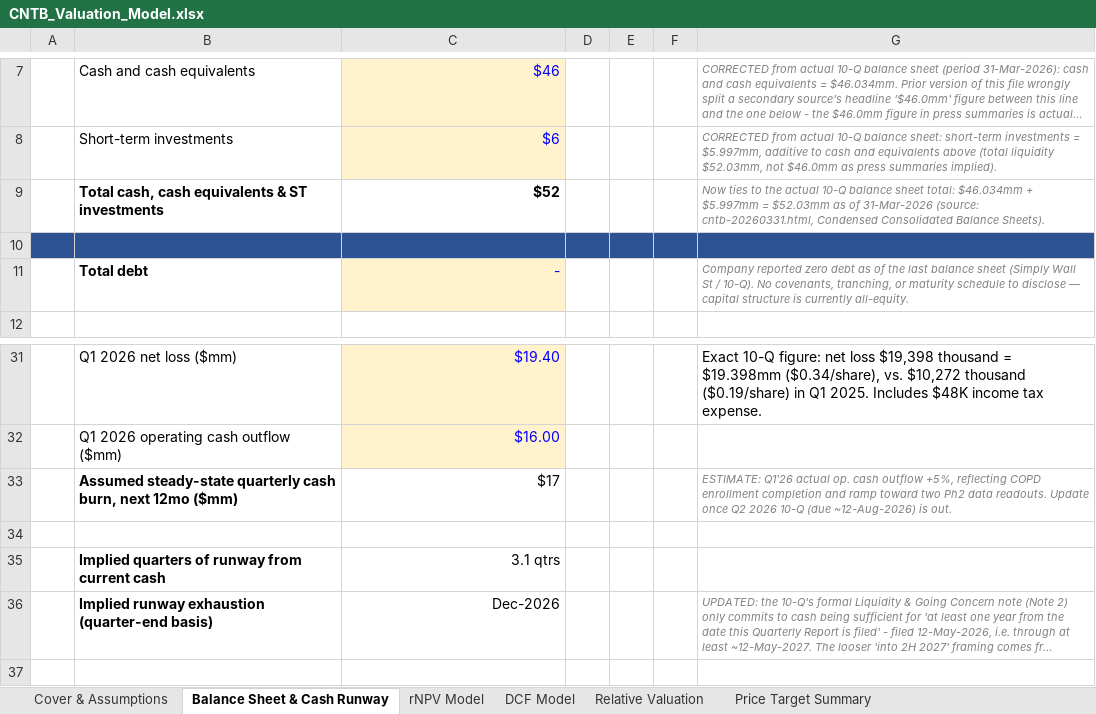
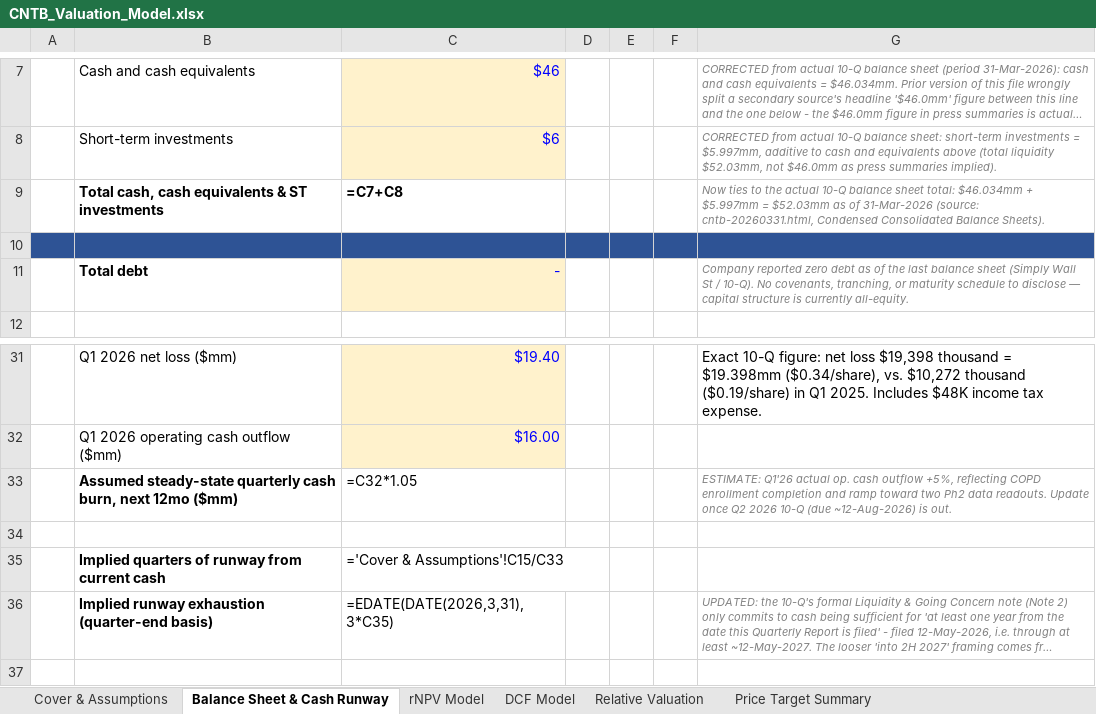
Before and after one commit to kuda4910/biotech-research, an Excel workbook: companies/CNTB/CNTB_Valuation_Model.xlsx, sheet Balance Sheet & Cash Runway, drawn as a sheet; only a part is shown, gaps mark what is left out; long unchanged cells end in …; values as stored, in another font and other column widths than the file's, no borders; formulas without a stored value are shown as written; the diff names each change by its address in the sheet, - before the commit and + after, or states it on an @@ line.

```diff
--- a/companies/CNTB/CNTB_Valuation_Model.xlsx (sheet Balance Sheet & Cash Runway)
+++ b/companies/CNTB/CNTB_Valuation_Model.xlsx (sheet Balance Sheet & Cash Runway)
-C9: $52
+C9: =C7+C8
-C33: $17
+C33: =C32*1.05
-C35: 3.1 qtrs
+C35: ='Cover & Assumptions'!C15/C33
-C36: Dec-2026
+C36: =EDATE(DATE(2026,3,31),3*C35)
```
Also changed, not shown: sheet rNPV Model, sheet DCF Model, sheet Cover & Assumptions, sheet Relative Valuation, sheet Price Target Summary, 8 other files.
